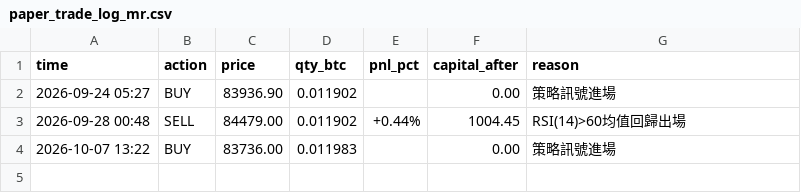
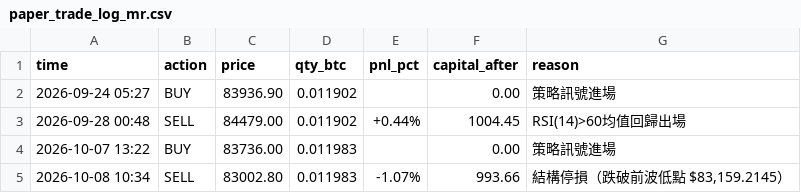
Before and after one commit to KevinYee-yee/btc-trading-bot, a CSV file: paper_trade_log_mr.csv, drawn as a sheet.

```diff
--- a/paper_trade_log_mr.csv
+++ b/paper_trade_log_mr.csv
@@ -4 +4,2 @@ time,action,price,qty_btc,pnl_pct,capital_after,reason
 2026-10-07 13:22,BUY,83736.00,0.011983,,0.00,策略訊號進場
+2026-10-08 10:34,SELL,83002.80,0.011983,-1.07%,993.66,"結構停損（跌破前波低點 $83,159.2145）"
```
Also changed, not shown: 1 other file.
